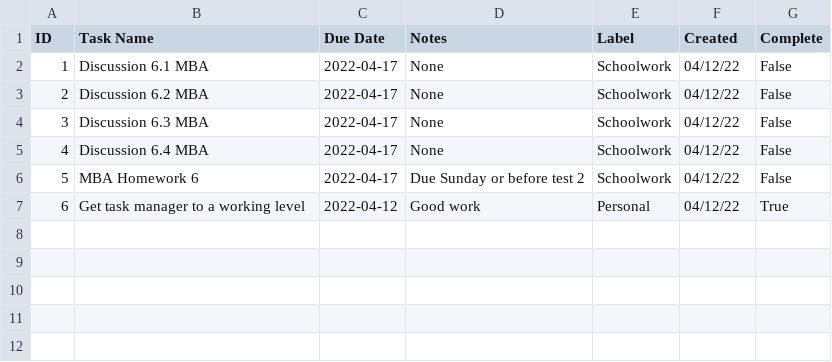
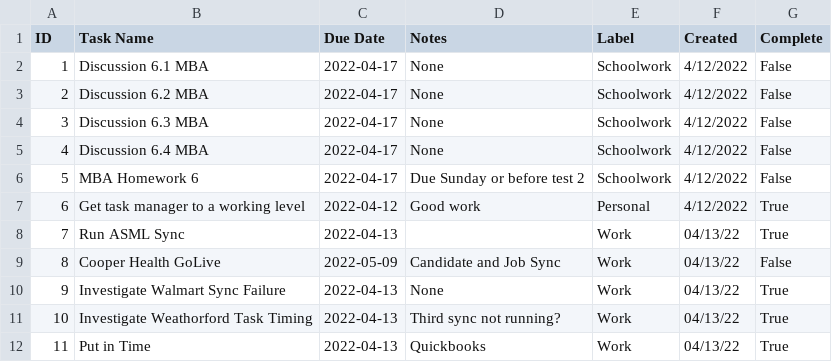
Before and after one commit to cobrian-personal/Tasker, a CSV file: utils/data/tasks.csv, drawn as a sheet.

Commit message:
Day done

```diff
--- a/utils/data/tasks.csv
+++ b/utils/data/tasks.csv
@@ -1,7 +1,12 @@
 ID,Task Name,Due Date,Notes,Label,Created,Complete
-1,Discussion 6.1 MBA,2022-04-17,None,Schoolwork,04/12/22,False
-2,Discussion 6.2 MBA,2022-04-17,None,Schoolwork,04/12/22,False
-3,Discussion 6.3 MBA,2022-04-17,None,Schoolwork,04/12/22,False
-4,Discussion 6.4 MBA,2022-04-17,None,Schoolwork,04/12/22,False
-5,MBA Homework 6,2022-04-17,Due Sunday or before test 2,Schoolwork,04/12/22,False
-6,Get task manager to a working level,2022-04-12,Good work,Personal,04/12/22,True
+1,Discussion 6.1 MBA,2022-04-17,None,Schoolwork,4/12/2022,False
+2,Discussion 6.2 MBA,2022-04-17,None,Schoolwork,4/12/2022,False
+3,Discussion 6.3 MBA,2022-04-17,None,Schoolwork,4/12/2022,False
+4,Discussion 6.4 MBA,2022-04-17,None,Schoolwork,4/12/2022,False
+5,MBA Homework 6,2022-04-17,Due Sunday or before test 2,Schoolwork,4/12/2022,False
+6,Get task manager to a working level,2022-04-12,Good work,Personal,4/12/2022,True
+7,Run ASML Sync,2022-04-13,,Work,04/13/22,True
+8,Cooper Health GoLive,2022-05-09,Candidate and Job Sync,Work,04/13/22,False
+9,Investigate Walmart Sync Failure,2022-04-13,None,Work,04/13/22,True
+10,Investigate Weathorford Task Timing,2022-04-13,Third sync not running?,Work,04/13/22,True
+11,Put in Time,2022-04-13,Quickbooks,Work,04/13/22,True
```
